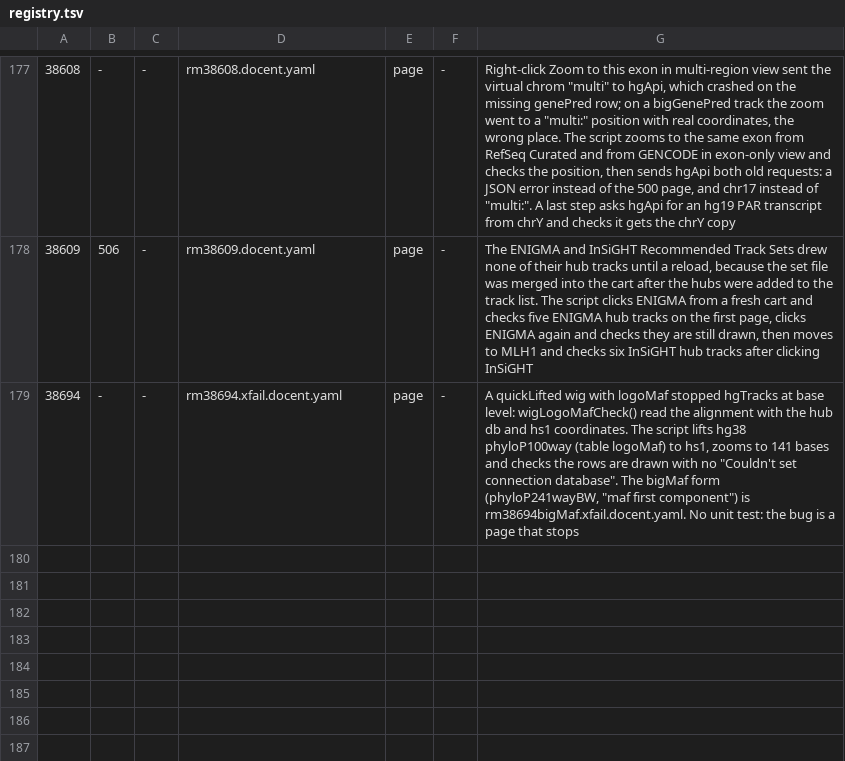
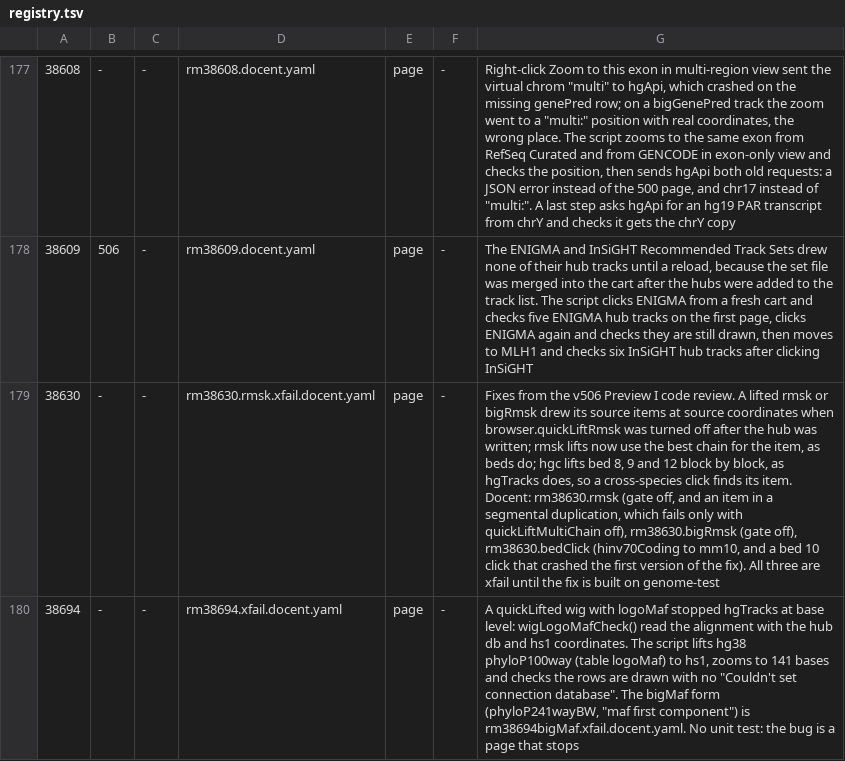
Before and after one commit to ucscGenomeBrowser/kent, a TSV file: src/utils/testRegistry/registry.tsv, drawn as a sheet; only a part is shown, gaps mark what is left out; the diff names each change by its address in the sheet, - before the commit and + after, or states it on an @@ line.

Commit message:
quickLift: a lifted rmsk or bigRmsk track draws nothing while browser.quickLiftRmsk is off. A hub written with the setting on keeps its rmsk stanza, so the track reached the native path and drew the source assembly's repeats at their source coordinates. The rmsk lifts in hgTracks and hgc now also pick their chain with quickLiftChainHashForRange(), the chain with the most aligned bases for the item, as the bed lifts do. With quickLiftMultiChain off, an item in a segmental duplication is no longer dropped, and its click finds it. Docent tests rm38630.rmsk and rm38630.bigRmsk, xfail until the fix is built on genome-test, and a registry row. refs #38630

```diff
--- a/src/utils/testRegistry/registry.tsv
+++ b/src/utils/testRegistry/registry.tsv
+row 179: 38630 | - | - | rm38630.rmsk.xfail.docent.yaml | page | - | Fixes from the v506 Preview I code review. A lifted rmsk or bigRmsk drew its source items at source coordinates when browser.quickLiftRmsk was turned off after the hub was written; rmsk lifts now use the best chain for the item, as beds do; hgc lifts bed 8, 9 and 12 block by block, as hgTracks does, so a cross-species click finds its item. Docent: rm38630.rmsk (gate off, and an item in a segmental duplication, which fails only with quickLiftMultiChain off), rm38630.bigRmsk (gate off), rm38630.bedClick (hinv70Coding to mm10, and a bed 10 click that crashed the first version of the fix). All three are xfail until the fix is built on genome-test
```
Also changed, not shown: 10 other files.
